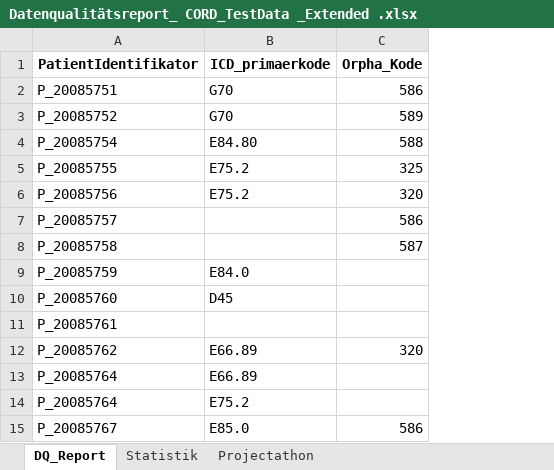
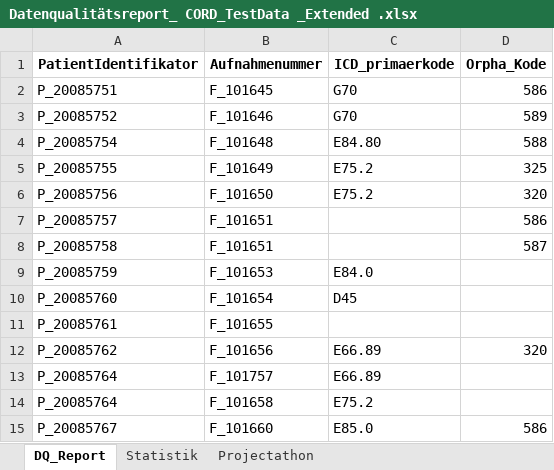
Before and after one commit to KaisTahar/dqLib, an Excel workbook: examples/Data/Export/Datenqualitätsreport_ CORD_TestData _Extended .xlsx, sheet DQ_Report, drawn as a sheet; values as stored, in another font and other column widths than the file's, no borders; the diff names each change by its address in the sheet, - before the commit and + after, or states it on an @@ line.

Commit message:
added institut ID and case ID to DQ Reports

```diff
--- a/examples/Data/Export/Datenqualitätsreport_ CORD_TestData _Extended .xlsx (sheet DQ_Report)
+++ b/examples/Data/Export/Datenqualitätsreport_ CORD_TestData _Extended .xlsx (sheet DQ_Report)
+column B (Aufnahmenummer), rows 2-15: F_101645 | F_101646 | F_101648 | F_101649 | F_101650 | F_101651 | F_101651 | F_101653 | F_101654 | F_101655 | F_101656 | F_101757 | F_101658 | F_101660
```
Also changed, not shown: sheet Statistik, examples/Data/Export/Datenqualitätsreport_ CORD_TestData .xlsx, examples/Data/Export/Datenqualitätsreport_ DaliTestData_KT .xlsx, 5 other files.
